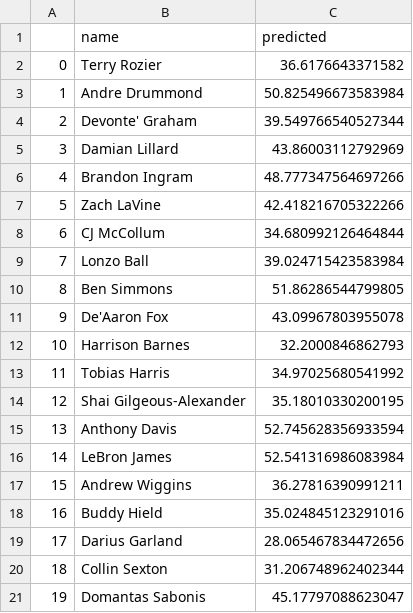
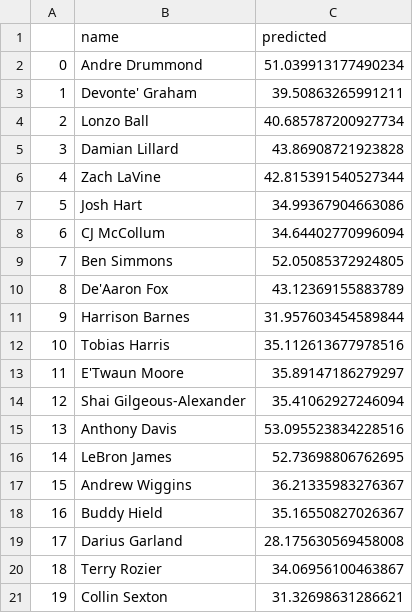
Before and after one commit to bballboy8/Fantasy-Fire, a CSV file: website/optimizer/prediction.csv, drawn as a sheet; only a part is shown; the diff covers the shown part only.

Commit message:
Update prediction.csv

```diff
--- a/website/optimizer/prediction.csv
+++ b/website/optimizer/prediction.csv
@@ -1,21 +1,21 @@
 ,name,predicted
-0,Terry Rozier,36.6176643371582
-1,Andre Drummond,50.825496673583984
-2,Devonte' Graham,39.549766540527344
-3,Damian Lillard,43.86003112792969
-4,Brandon Ingram,48.777347564697266
-5,Zach LaVine,42.418216705322266
-6,CJ McCollum,34.680992126464844
-7,Lonzo Ball,39.024715423583984
-8,Ben Simmons,51.86286544799805
-9,De'Aaron Fox,43.09967803955078
-10,Harrison Barnes,32.2000846862793
-11,Tobias Harris,34.97025680541992
-12,Shai Gilgeous-Alexander,35.18010330200195
-13,Anthony Davis,52.745628356933594
-14,LeBron James,52.541316986083984
-15,Andrew Wiggins,36.27816390991211
-16,Buddy Hield,35.024845123291016
-17,Darius Garland,28.065467834472656
-18,Collin Sexton,31.206748962402344
-19,Domantas Sabonis,45.17797088623047
+0,Andre Drummond,51.039913177490234
+1,Devonte' Graham,39.50863265991211
+2,Lonzo Ball,40.685787200927734
+3,Damian Lillard,43.86908721923828
+4,Zach LaVine,42.815391540527344
+5,Josh Hart,34.99367904663086
+6,CJ McCollum,34.64402770996094
+7,Ben Simmons,52.05085372924805
+8,De'Aaron Fox,43.12369155883789
+9,Harrison Barnes,31.957603454589844
+10,Tobias Harris,35.112613677978516
+11,E'Twaun Moore,35.89147186279297
+12,Shai Gilgeous-Alexander,35.41062927246094
+13,Anthony Davis,53.095523834228516
+14,LeBron James,52.73698806762695
+15,Andrew Wiggins,36.21335983276367
+16,Buddy Hield,35.16550827026367
+17,Darius Garland,28.175630569458008
+18,Terry Rozier,34.06956100463867
+19,Collin Sexton,31.32698631286621
```
Also changed, not shown: 162 edited cells elsewhere in this file.
